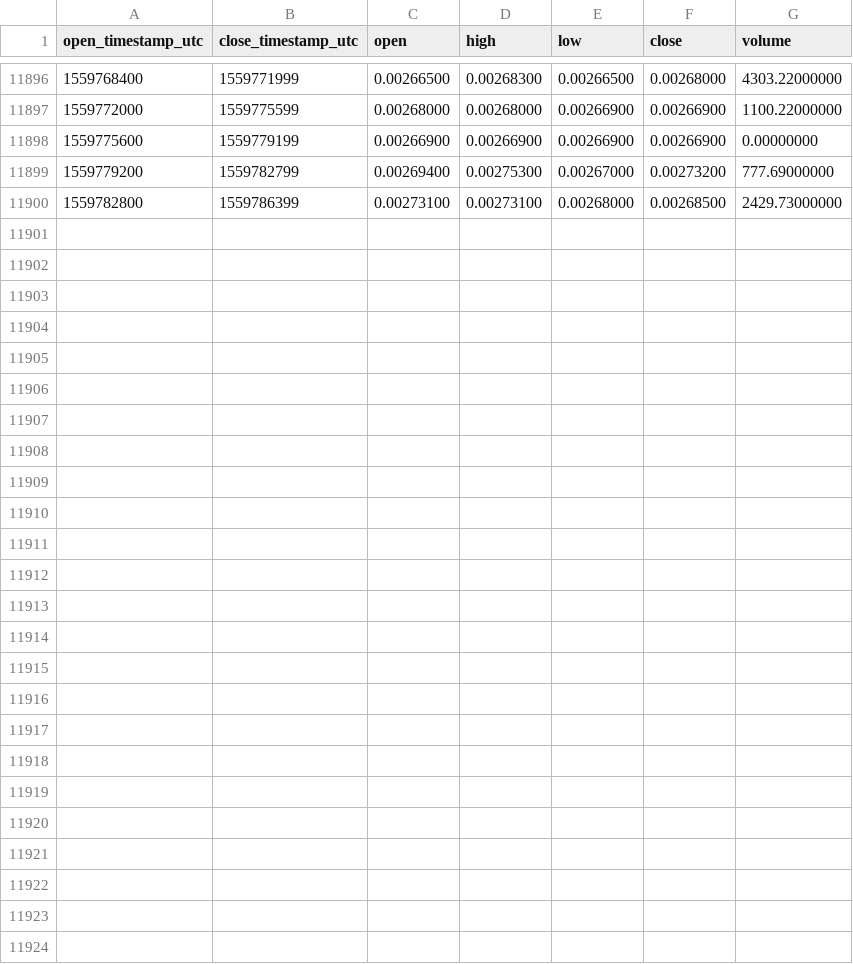
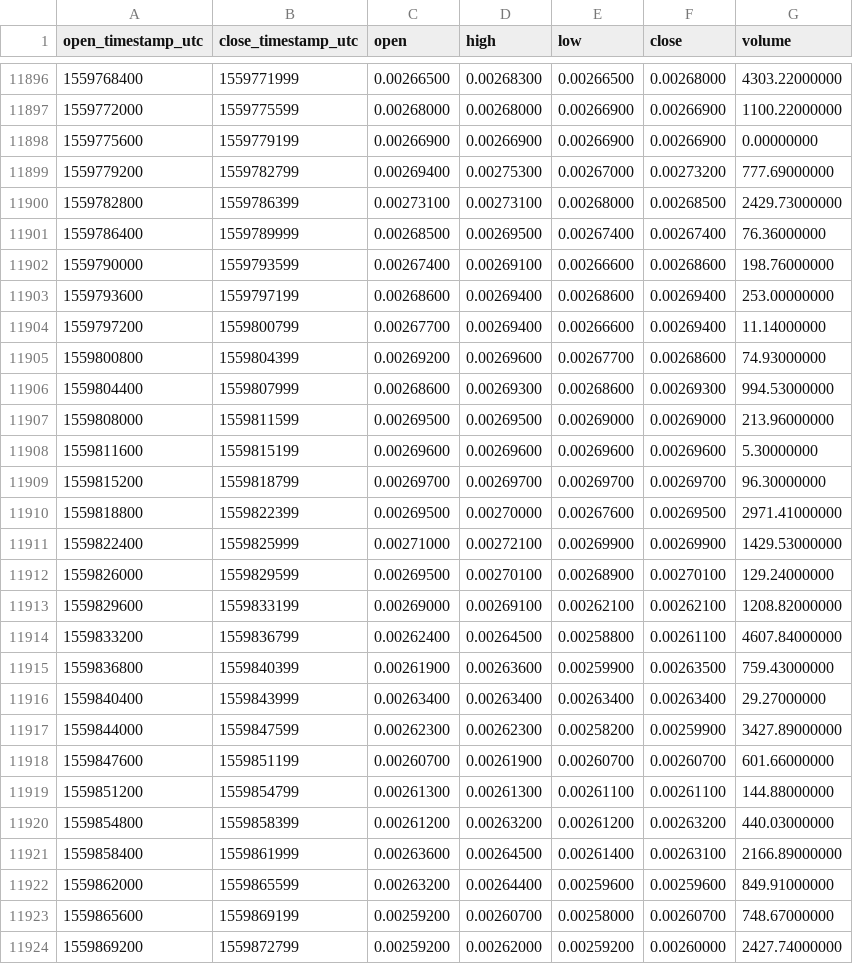
Before and after one commit to cryptobigbro/binance-PIVXETH, a CSV file: binance-PIVXETH-1h.csv, drawn as a sheet; only a part is shown, gaps mark what is left out; the diff names each change by its address in the sheet, - before the commit and + after, or states it on an @@ line.

Commit message:
Update OHLCV data.

```diff
--- a/binance-PIVXETH-1h.csv
+++ b/binance-PIVXETH-1h.csv
+row 11901: 1559786400 | 1559789999 | 0.00268500 | 0.00269500 | 0.00267400 | 0.00267400 | 76.36000000
+row 11902: 1559790000 | 1559793599 | 0.00267400 | 0.00269100 | 0.00266600 | 0.00268600 | 198.76000000
+row 11903: 1559793600 | 1559797199 | 0.00268600 | 0.00269400 | 0.00268600 | 0.00269400 | 253.00000000
+row 11904: 1559797200 | 1559800799 | 0.00267700 | 0.00269400 | 0.00266600 | 0.00269400 | 11.14000000
+row 11905: 1559800800 | 1559804399 | 0.00269200 | 0.00269600 | 0.00267700 | 0.00268600 | 74.93000000
+row 11906: 1559804400 | 1559807999 | 0.00268600 | 0.00269300 | 0.00268600 | 0.00269300 | 994.53000000
+row 11907: 1559808000 | 1559811599 | 0.00269500 | 0.00269500 | 0.00269000 | 0.00269000 | 213.96000000
+row 11908: 1559811600 | 1559815199 | 0.00269600 | 0.00269600 | 0.00269600 | 0.00269600 | 5.30000000
+row 11909: 1559815200 | 1559818799 | 0.00269700 | 0.00269700 | 0.00269700 | 0.00269700 | 96.30000000
+row 11910: 1559818800 | 1559822399 | 0.00269500 | 0.00270000 | 0.00267600 | 0.00269500 | 2971.41000000
+row 11911: 1559822400 | 1559825999 | 0.00271000 | 0.00272100 | 0.00269900 | 0.00269900 | 1429.53000000
+row 11912: 1559826000 | 1559829599 | 0.00269500 | 0.00270100 | 0.00268900 | 0.00270100 | 129.24000000
+row 11913: 1559829600 | 1559833199 | 0.00269000 | 0.00269100 | 0.00262100 | 0.00262100 | 1208.82000000
+row 11914: 1559833200 | 1559836799 | 0.00262400 | 0.00264500 | 0.00258800 | 0.00261100 | 4607.84000000
+row 11915: 1559836800 | 1559840399 | 0.00261900 | 0.00263600 | 0.00259900 | 0.00263500 | 759.43000000
+row 11916: 1559840400 | 1559843999 | 0.00263400 | 0.00263400 | 0.00263400 | 0.00263400 | 29.27000000
+row 11917: 1559844000 | 1559847599 | 0.00262300 | 0.00262300 | 0.00258200 | 0.00259900 | 3427.89000000
+row 11918: 1559847600 | 1559851199 | 0.00260700 | 0.00261900 | 0.00260700 | 0.00260700 | 601.66000000
+row 11919: 1559851200 | 1559854799 | 0.00261300 | 0.00261300 | 0.00261100 | 0.00261100 | 144.88000000
+row 11920: 1559854800 | 1559858399 | 0.00261200 | 0.00263200 | 0.00261200 | 0.00263200 | 440.03000000
+row 11921: 1559858400 | 1559861999 | 0.00263600 | 0.00264500 | 0.00261400 | 0.00263100 | 2166.89000000
+row 11922: 1559862000 | 1559865599 | 0.00263200 | 0.00264400 | 0.00259600 | 0.00259600 | 849.91000000
+row 11923: 1559865600 | 1559869199 | 0.00259200 | 0.00260700 | 0.00258000 | 0.00260700 | 748.67000000
+row 11924: 1559869200 | 1559872799 | 0.00259200 | 0.00262000 | 0.00259200 | 0.00260000 | 2427.74000000
```
Also changed, not shown: binance-PIVXETH-1d.csv.
